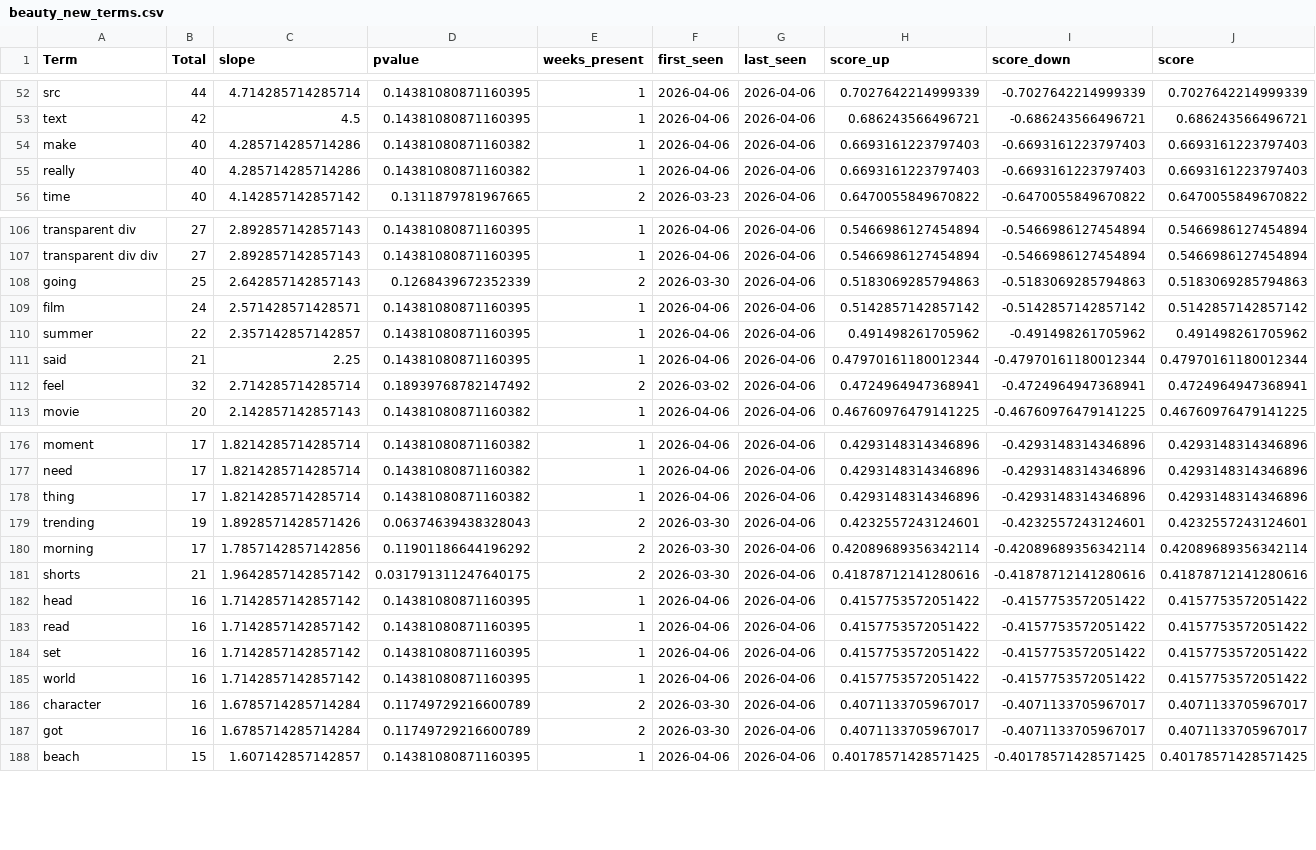
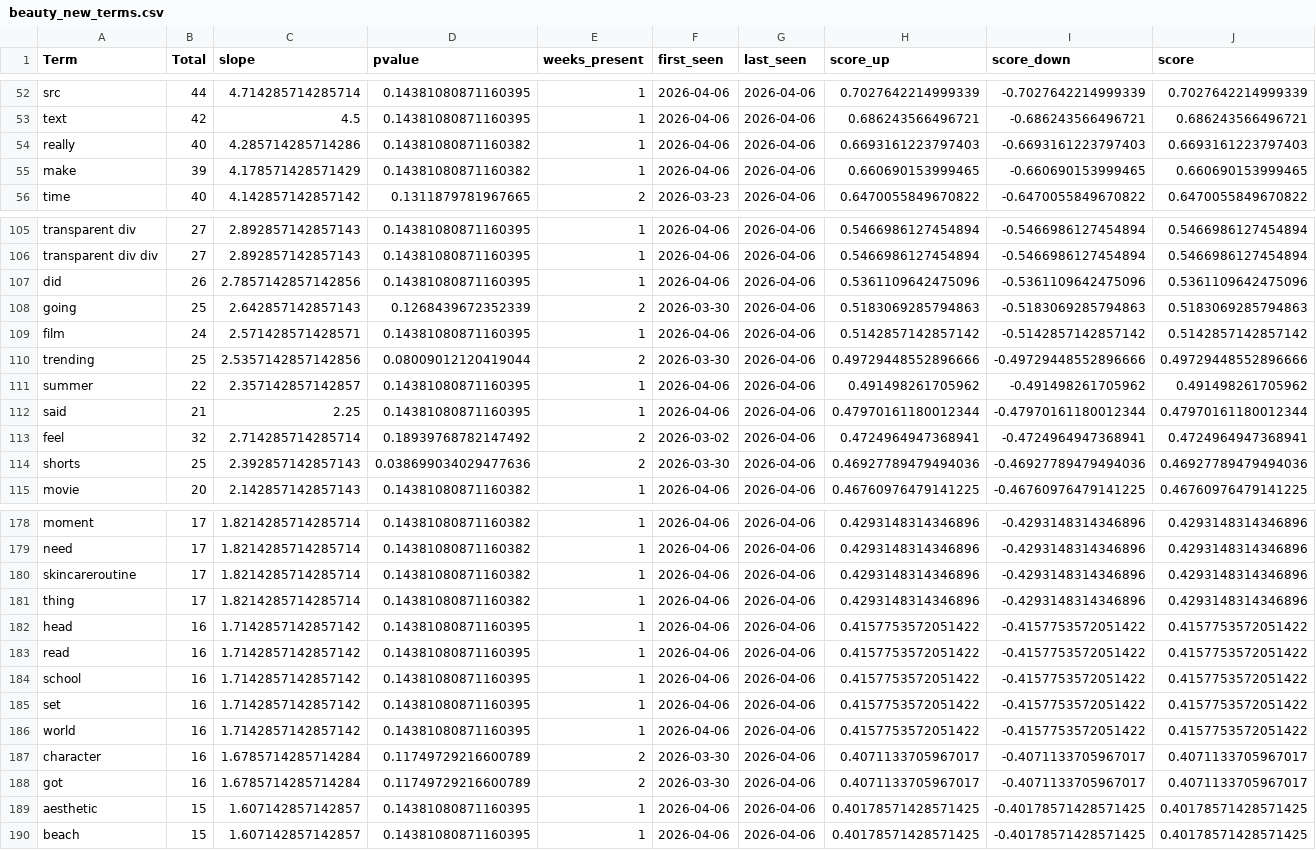
Before and after one commit to prettylittledata/prettylittledata, a CSV file: data/beauty_new_terms.csv, drawn as a sheet; only a part is shown, gaps mark what is left out; the diff covers the shown part only.

```diff
--- a/data/beauty_new_terms.csv
+++ b/data/beauty_new_terms.csv
@@ -53,4 +53,4 @@ src,44,4.714285714285714,0.14381080871160395,1,2026-04-06,2026-04-06,0.702764221
 text,42,4.5,0.14381080871160395,1,2026-04-06,2026-04-06,0.686243566496721,-0.686243566496721,0.686243566496721
-make,40,4.285714285714286,0.14381080871160382,1,2026-04-06,2026-04-06,0.6693161223797403,-0.6693161223797403,0.6693161223797403
 really,40,4.285714285714286,0.14381080871160382,1,2026-04-06,2026-04-06,0.6693161223797403,-0.6693161223797403,0.6693161223797403
+make,39,4.178571428571429,0.14381080871160382,1,2026-04-06,2026-04-06,0.660690153999465,-0.660690153999465,0.660690153999465
 time,40,4.142857142857142,0.1311879781967665,2,2026-03-23,2026-04-06,0.6470055849670822,-0.6470055849670822,0.6470055849670822
@@ -107,4 +106,6 @@ transparent div,27,2.892857142857143,0.14381080871160395,1,2026-04-06,2026-04-06
 transparent div div,27,2.892857142857143,0.14381080871160395,1,2026-04-06,2026-04-06,0.5466986127454894,-0.5466986127454894,0.5466986127454894
+did,26,2.7857142857142856,0.14381080871160395,1,2026-04-06,2026-04-06,0.5361109642475096,-0.5361109642475096,0.5361109642475096
 going,25,2.642857142857143,0.1268439672352339,2,2026-03-30,2026-04-06,0.5183069285794863,-0.5183069285794863,0.5183069285794863
 film,24,2.571428571428571,0.14381080871160395,1,2026-04-06,2026-04-06,0.5142857142857142,-0.5142857142857142,0.5142857142857142
+trending,25,2.5357142857142856,0.08009012120419044,2,2026-03-30,2026-04-06,0.49729448552896666,-0.49729448552896666,0.49729448552896666
 summer,22,2.357142857142857,0.14381080871160395,1,2026-04-06,2026-04-06,0.491498261705962,-0.491498261705962,0.491498261705962
@@ -112,2 +113,3 @@ said,21,2.25,0.14381080871160395,1,2026-04-06,2026-04-06,0.47970161180012344,-0.
 feel,32,2.714285714285714,0.18939768782147492,2,2026-03-02,2026-04-06,0.4724964947368941,-0.4724964947368941,0.4724964947368941
+shorts,25,2.392857142857143,0.038699034029477636,2,2026-03-30,2026-04-06,0.46927789479494036,-0.46927789479494036,0.46927789479494036
 movie,20,2.142857142857143,0.14381080871160382,1,2026-04-06,2026-04-06,0.46760976479141225,-0.46760976479141225,0.46760976479141225
@@ -177,8 +179,7 @@ moment,17,1.8214285714285714,0.14381080871160382,1,2026-04-06,2026-04-06,0.42931
 need,17,1.8214285714285714,0.14381080871160382,1,2026-04-06,2026-04-06,0.4293148314346896,-0.4293148314346896,0.4293148314346896
+skincareroutine,17,1.8214285714285714,0.14381080871160382,1,2026-04-06,2026-04-06,0.4293148314346896,-0.4293148314346896,0.4293148314346896
 thing,17,1.8214285714285714,0.14381080871160382,1,2026-04-06,2026-04-06,0.4293148314346896,-0.4293148314346896,0.4293148314346896
-trending,19,1.8928571428571426,0.06374639438328043,2,2026-03-30,2026-04-06,0.4232557243124601,-0.4232557243124601,0.4232557243124601
-morning,17,1.7857142857142856,0.11901186644196292,2,2026-03-30,2026-04-06,0.42089689356342114,-0.42089689356342114,0.42089689356342114
-shorts,21,1.9642857142857142,0.031791311247640175,2,2026-03-30,2026-04-06,0.41878712141280616,-0.41878712141280616,0.41878712141280616
 head,16,1.7142857142857142,0.14381080871160395,1,2026-04-06,2026-04-06,0.4157753572051422,-0.4157753572051422,0.4157753572051422
 read,16,1.7142857142857142,0.14381080871160395,1,2026-04-06,2026-04-06,0.4157753572051422,-0.4157753572051422,0.4157753572051422
+school,16,1.7142857142857142,0.14381080871160395,1,2026-04-06,2026-04-06,0.4157753572051422,-0.4157753572051422,0.4157753572051422
 set,16,1.7142857142857142,0.14381080871160395,1,2026-04-06,2026-04-06,0.4157753572051422,-0.4157753572051422,0.4157753572051422
@@ -187,2 +188,3 @@ character,16,1.6785714285714284,0.11749729216600789,2,2026-03-30,2026-04-06,0.40
 got,16,1.6785714285714284,0.11749729216600789,2,2026-03-30,2026-04-06,0.4071133705967017,-0.4071133705967017,0.4071133705967017
+aesthetic,15,1.607142857142857,0.14381080871160395,1,2026-04-06,2026-04-06,0.40178571428571425,-0.40178571428571425,0.40178571428571425
 beach,15,1.607142857142857,0.14381080871160395,1,2026-04-06,2026-04-06,0.40178571428571425,-0.40178571428571425,0.40178571428571425
```
Also changed, not shown: 1 added row, 4 removed rows and 7 edited cells elsewhere in this file, data/beauty_all_raw.csv, data/beauty_increasing_terms.csv, 3 other files.
